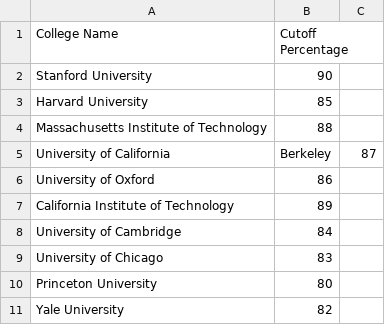
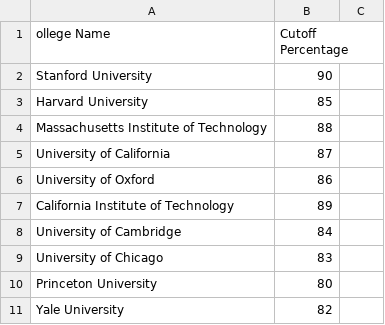
Before and after one commit to shyam967/Mtech_admission_predictor, a CSV file: mtech_colleges.csv, drawn as a sheet.

Commit message:
Update mtech_colleges.csv

```diff
--- a/mtech_colleges.csv
+++ b/mtech_colleges.csv
@@ -1,2 +1,2 @@
-College Name,Cutoff Percentage
+ollege Name,Cutoff Percentage
 Stanford University,90
@@ -4,3 +4,3 @@ Harvard University,85
 Massachusetts Institute of Technology,88
-University of California, Berkeley,87
+University of California,87
 University of Oxford,86
```
